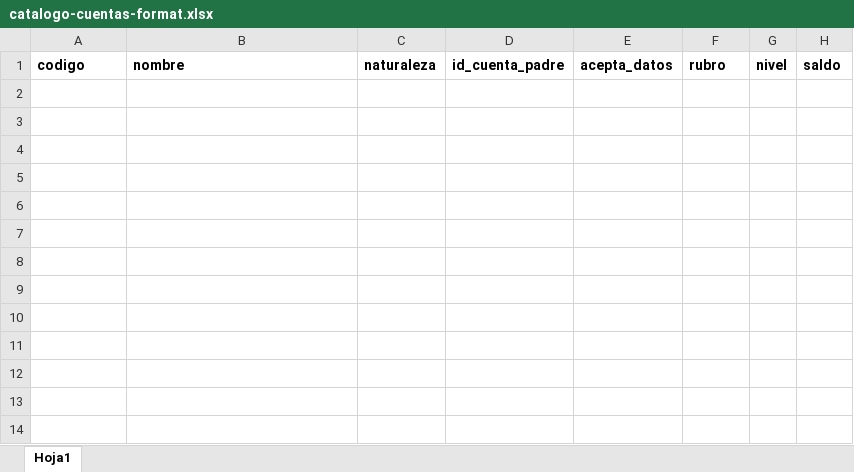
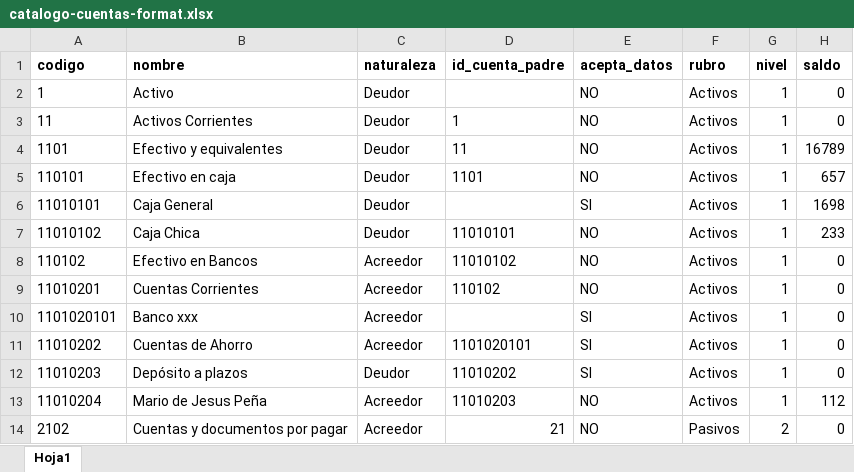
Before and after one commit to smartpyme-app/smartpyme, an Excel workbook: Backend/public/docs/catalogo-cuentas-format.xlsx, sheet Hoja1, drawn as a sheet; values as stored, in another font and other column widths than the file's, no borders; the diff names each change by its address in the sheet, - before the commit and + after, or states it on an @@ line.

Commit message:
agregando ejemplos a archivo de importacion
agregando ejemplos a archivo de importacion de catalogo de cuentas

```diff
--- a/Backend/public/docs/catalogo-cuentas-format.xlsx (sheet Hoja1)
+++ b/Backend/public/docs/catalogo-cuentas-format.xlsx (sheet Hoja1)
+row 2: 1 | Activo | Deudor |  | NO | Activos | 1 | 0
+row 3: 11 | Activos Corrientes | Deudor | 1 | NO | Activos | 1 | 0
+row 4: 1101 | Efectivo y equivalentes | Deudor | 11 | NO | Activos | 1 | 16789
+row 5: 110101 | Efectivo en caja | Deudor | 1101 | NO | Activos | 1 | 657
+row 6: 11010101 | Caja General | Deudor |  | SI | Activos | 1 | 1698
+row 7: 11010102 | Caja Chica | Deudor | 11010101 | NO | Activos | 1 | 233
+row 8: 110102 | Efectivo en Bancos | Acreedor | 11010102 | NO | Activos | 1 | 0
+row 9: 11010201 | Cuentas Corrientes | Acreedor | 110102 | NO | Activos | 1 | 0
+row 10: 1101020101 | Banco xxx | Acreedor |  | SI | Activos | 1 | 0
+row 11: 11010202 | Cuentas de Ahorro | Acreedor | 1101020101 | SI | Activos | 1 | 0
+row 12: 11010203 | Depósito a plazos | Deudor | 11010202 | SI | Activos | 1 | 0
+row 13: 11010204 | Mario de Jesus Peña | Acreedor | 11010203 | NO | Activos | 1 | 112
+row 14: 2102 | Cuentas y documentos por pagar | Acreedor | 21 | NO | Pasivos | 2 | 0
```
